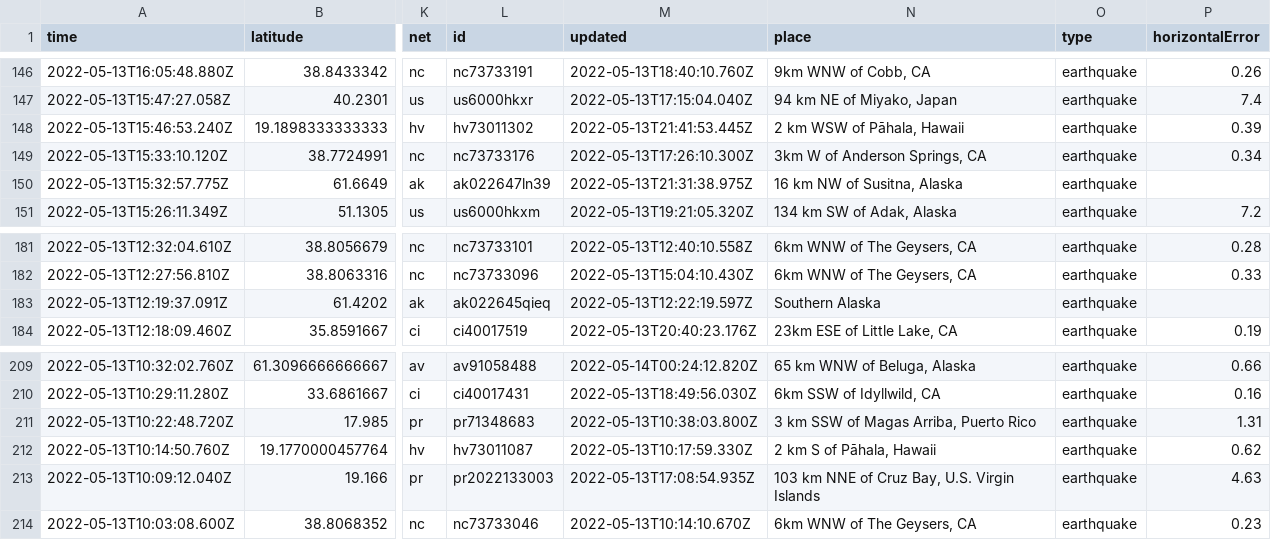
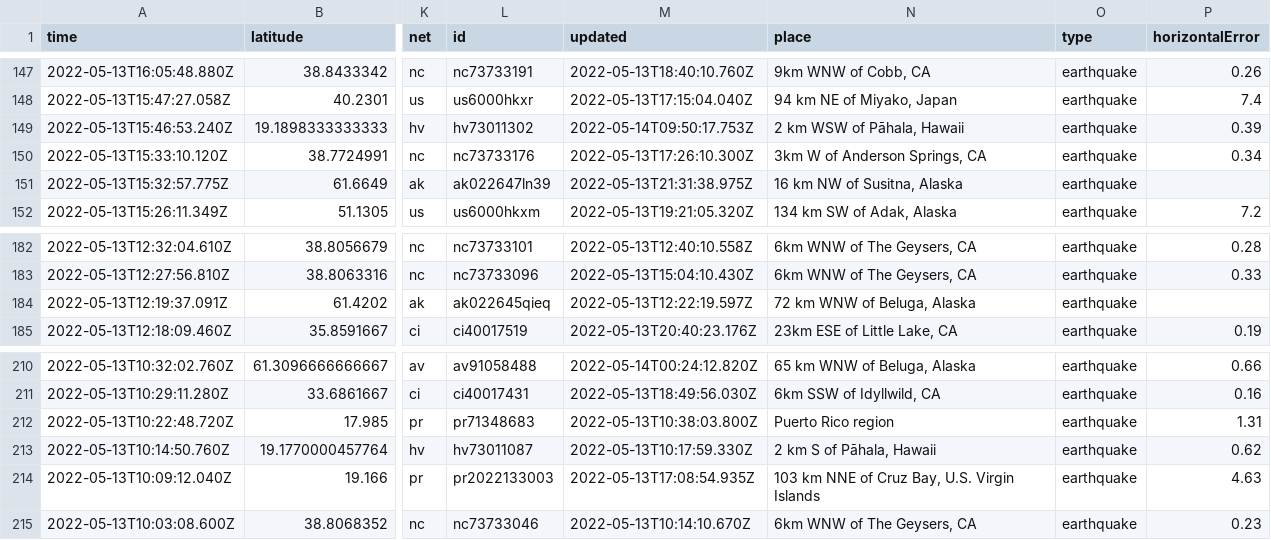
Before and after one commit to kmaepetrin/nicar22-github-actions, a CSV file: usgs_current.csv, drawn as a sheet; only a part is shown, gaps mark what is left out; addresses are those after the commit; the diff covers the shown part only; the diff names each change by its address in the sheet, - before the commit and + after, or states it on an @@ line.

```diff
--- a/usgs_current.csv
+++ b/usgs_current.csv
-M149 (updated): 2022-05-13T21:41:53.445Z
+M149 (updated): 2022-05-14T09:50:17.753Z
-N184 (place): Southern Alaska
+N184 (place): 72 km WNW of Beluga, Alaska
-N212 (place): 3 km SSW of Magas Arriba, Puerto Rico
+N212 (place): Puerto Rico region
```
Also changed, not shown: 1 added row, 2 removed rows and 6 edited cells elsewhere in this file, 1 other file.
